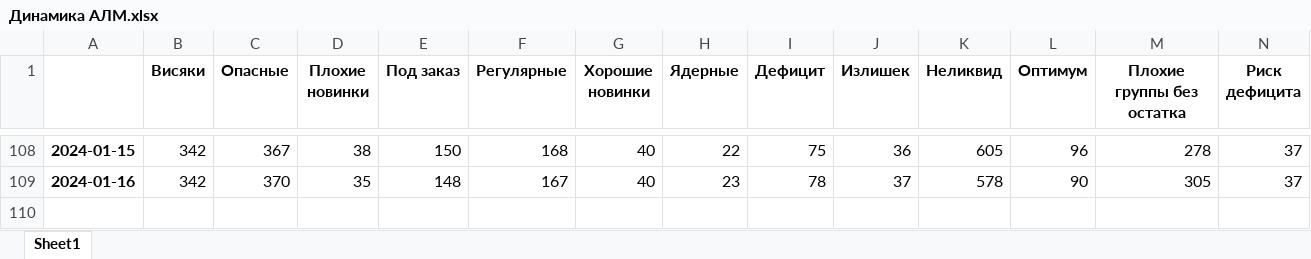
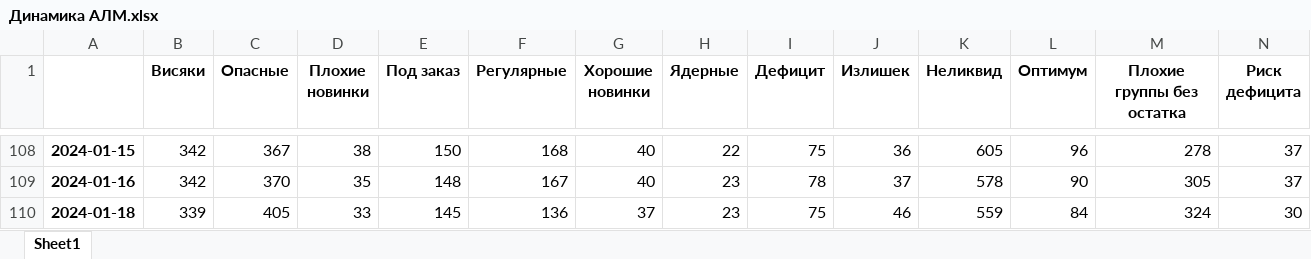
Before and after one commit to killri/ASIA-STOCKS, an Excel workbook: Динамика АЛМ.xlsx, sheet Sheet1, drawn as a sheet; only a part is shown, gaps mark what is left out; values as stored, in another font and other column widths than the file's, no borders; rows hold the shown columns only; the diff names each change by its address in the sheet, - before the commit and + after, or states it on an @@ line.

```diff
--- a/Динамика АЛМ.xlsx (sheet Sheet1)
+++ b/Динамика АЛМ.xlsx (sheet Sheet1)
+row 110: 2024-01-18 | 339 | 405 | 33 | 145 | 136 | 37 | 23 | 75 | 46 | 559 | 84 | 324 | 30
```
Also changed, not shown: Остатки АЛМ.xlsx, Продажи АЛМ.xlsx, 11 other files.
